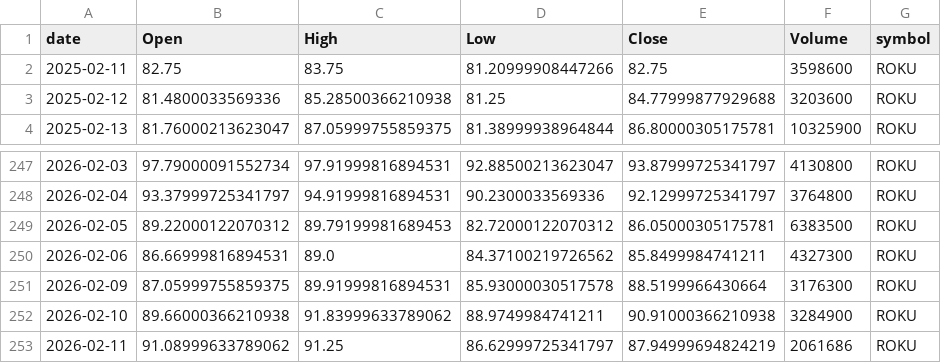
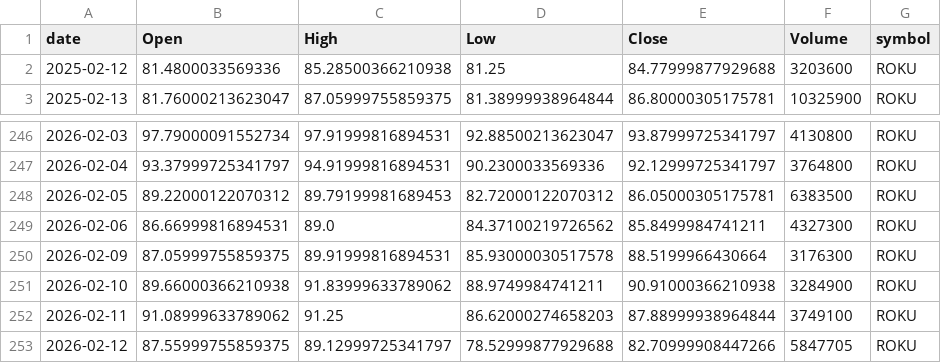
Before and after one commit to jauresfranck/pipeline_donnes-collectes_nettoye, a CSV file: data/ROKU.csv, drawn as a sheet; only a part is shown, gaps mark what is left out.

```diff
--- a/data/ROKU.csv
+++ b/data/ROKU.csv
@@ -1,3 +1,2 @@
 date,Open,High,Low,Close,Volume,symbol
-2025-02-11,82.75,83.75,81.20999908447266,82.75,3598600,ROKU
 2025-02-12,81.4800033569336,85.28500366210938,81.25,84.77999877929688,3203600,ROKU
@@ -252,2 +251,3 @@ date,Open,High,Low,Close,Volume,symbol
 2026-02-10,89.66000366210938,91.83999633789062,88.9749984741211,90.91000366210938,3284900,ROKU
-2026-02-11,91.08999633789062,91.25,86.62999725341797,87.94999694824219,2061686,ROKU
+2026-02-11,91.08999633789062,91.25,86.62000274658203,87.88999938964844,3749100,ROKU
+2026-02-12,87.55999755859375,89.12999725341797,78.52999877929688,82.70999908447266,5847705,ROKU
```
Also changed, not shown: data/ALL_YFINANCE.csv, data/AMZN.csv, 23 other files.
